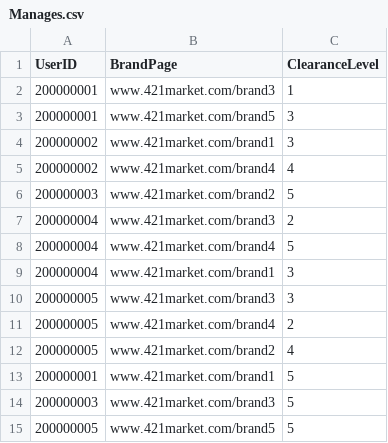
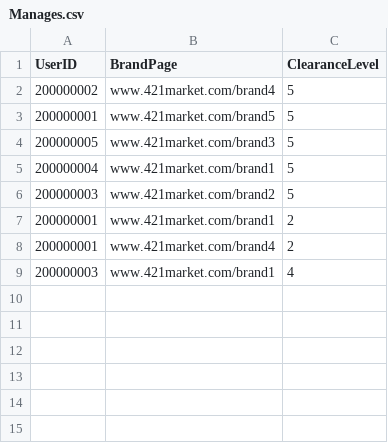
Before and after one commit to ntonnes/421-Marketplace, a CSV file: CSV_files/Manages.csv, drawn as a sheet.

```diff
--- a/CSV_files/Manages.csv
+++ b/CSV_files/Manages.csv
@@ -1,15 +1,9 @@
 UserID,BrandPage,ClearanceLevel
-200000001,www.421market.com/brand3,1
-200000001,www.421market.com/brand5,3
-200000002,www.421market.com/brand1,3
-200000002,www.421market.com/brand4,4
+200000002,www.421market.com/brand4,5
+200000001,www.421market.com/brand5,5
+200000005,www.421market.com/brand3,5
+200000004,www.421market.com/brand1,5
 200000003,www.421market.com/brand2,5
-200000004,www.421market.com/brand3,2
-200000004,www.421market.com/brand4,5
-200000004,www.421market.com/brand1,3
-200000005,www.421market.com/brand3,3
-200000005,www.421market.com/brand4,2
-200000005,www.421market.com/brand2,4
-200000001,www.421market.com/brand1,5
-200000003,www.421market.com/brand3,5
-200000005,www.421market.com/brand5,5
+200000001,www.421market.com/brand1,2
+200000001,www.421market.com/brand4,2
+200000003,www.421market.com/brand1,4
```
Also changed, not shown: CSV_files/Belongs.csv, CSV_files/BrandPage.csv, 13 other files.
